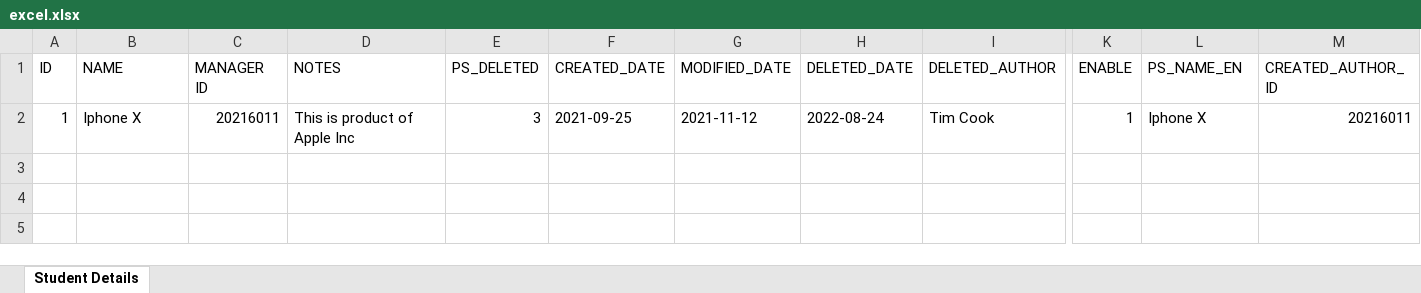
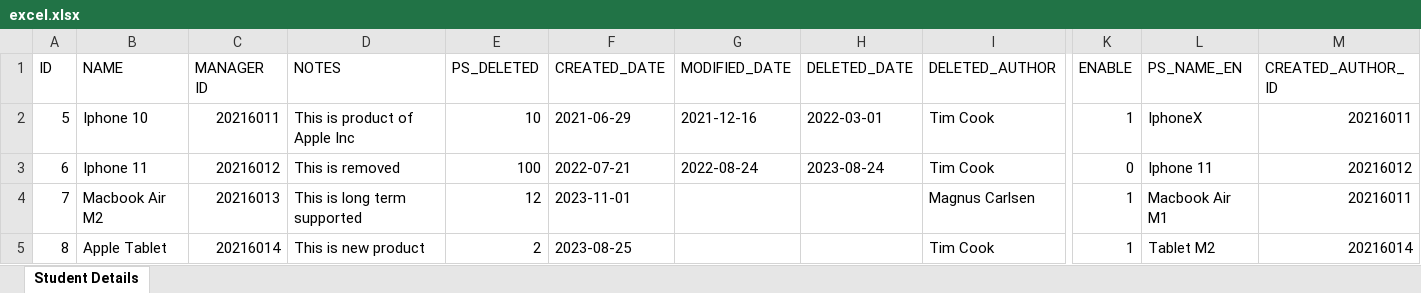
Before and after one commit to TranvandatWhiteX/Java-Advanced-Haui, an Excel workbook: src/main/resources/file/excel.xlsx, sheet Student Details, drawn as a sheet; only a part is shown, gaps mark what is left out; values as stored, in another font and other column widths than the file's, no borders; rows hold the shown columns only; the diff names each change by its address in the sheet, - before the commit and + after, or states it on an @@ line.

```diff
--- a/src/main/resources/file/excel.xlsx (sheet Student Details)
+++ b/src/main/resources/file/excel.xlsx (sheet Student Details)
-A2 (ID): 1
+A2 (ID): 5
-B2 (NAME): Iphone X
+B2 (NAME): Iphone 10
-E2 (PS_DELETED): 3
+E2 (PS_DELETED): 10
-F2 (CREATED_DATE): 2021-09-25
+F2 (CREATED_DATE): 2021-06-29
-G2 (MODIFIED_DATE): 2021-11-12
+G2 (MODIFIED_DATE): 2021-12-16
-H2 (DELETED_DATE): 2022-08-24
+H2 (DELETED_DATE): 2022-03-01
-L2 (PS_NAME_EN): Iphone X
+L2 (PS_NAME_EN): IphoneX
+row 3: 6 | Iphone 11 | 20216012 | This is removed | 100 | 2022-07-21 | 2022-08-24 | 2023-08-24 | Tim Cook | 0 | Iphone 11 | 20216012
+row 4: 7 | Macbook Air M2 | 20216013 | This is long term supported | 12 | 2023-11-01 |  |  | Magnus Carlsen | 1 | Macbook Air M1 | 20216011
+row 5: 8 | Apple Tablet | 20216014 | This is new product | 2 | 2023-08-25 |  |  | Tim Cook | 1 | Tablet M2 | 20216014
```
Also changed, not shown: 4 other files.
